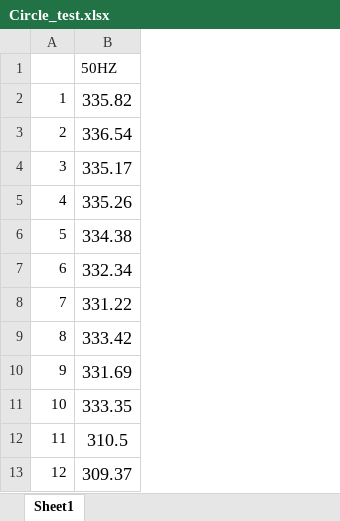
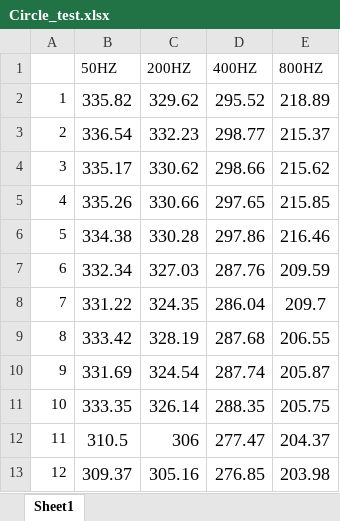
Before and after one commit to POCHUN-CHEN/Transformer-STM, an Excel workbook: Circle_test.xlsx, sheet Sheet1, drawn as a sheet; only a part is shown; values as stored, in another font and other column widths than the file's, no borders; the diff names each change by its address in the sheet, - before the commit and + after, or states it on an @@ line.

```diff
--- a/Circle_test.xlsx (sheet Sheet1)
+++ b/Circle_test.xlsx (sheet Sheet1)
+column C (200HZ), rows 2-13: 329.62 | 332.23 | 330.62 | 330.66 | 330.28 | 327.03 | 324.35 | 328.19 | 324.54 | 326.14 | 306 | 305.16
+column D (400HZ), rows 2-13: 295.52 | 298.77 | 298.66 | 297.65 | 297.86 | 287.76 | 286.04 | 287.68 | 287.74 | 288.35 | 277.47 | 276.85
+column E (800HZ), rows 2-13: 218.89 | 215.37 | 215.62 | 215.85 | 216.46 | 209.59 | 209.7 | 206.55 | 205.87 | 205.75 | 204.37 | 203.98
```
Also changed, not shown: 6 other files.
